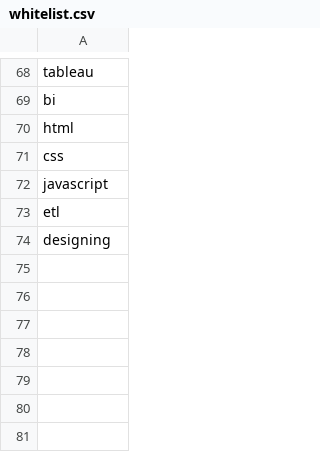
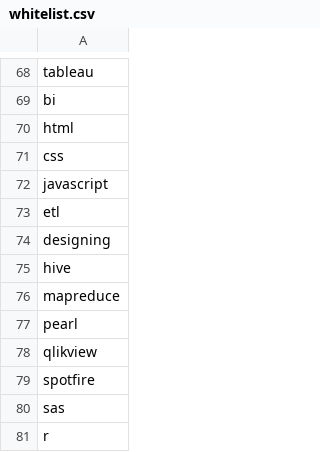
Before and after one commit to dhairavc/data607-project3, a CSV file: whitelist.csv, drawn as a sheet; only a part is shown, gaps mark what is left out.

Commit message:
Update whitelist.csv

```diff
--- a/whitelist.csv
+++ b/whitelist.csv
@@ -74 +74,8 @@ etl
 designing
+hive
+mapreduce
+pearl
+qlikview
+spotfire
+sas
+r
```
